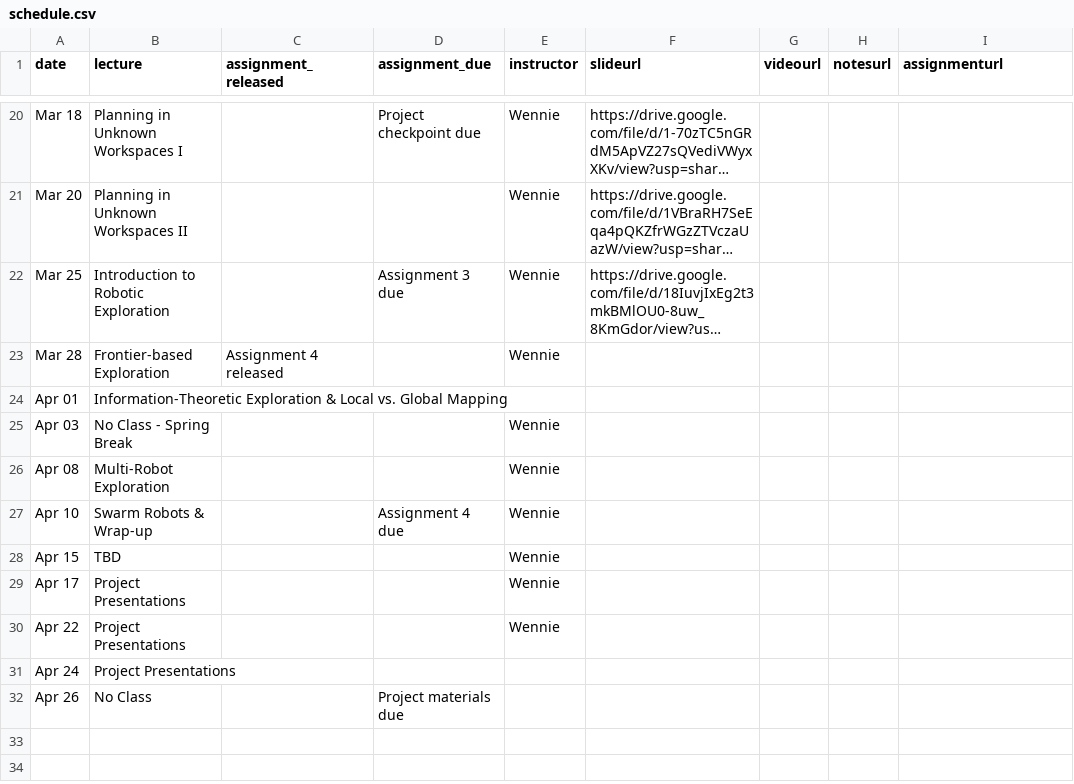
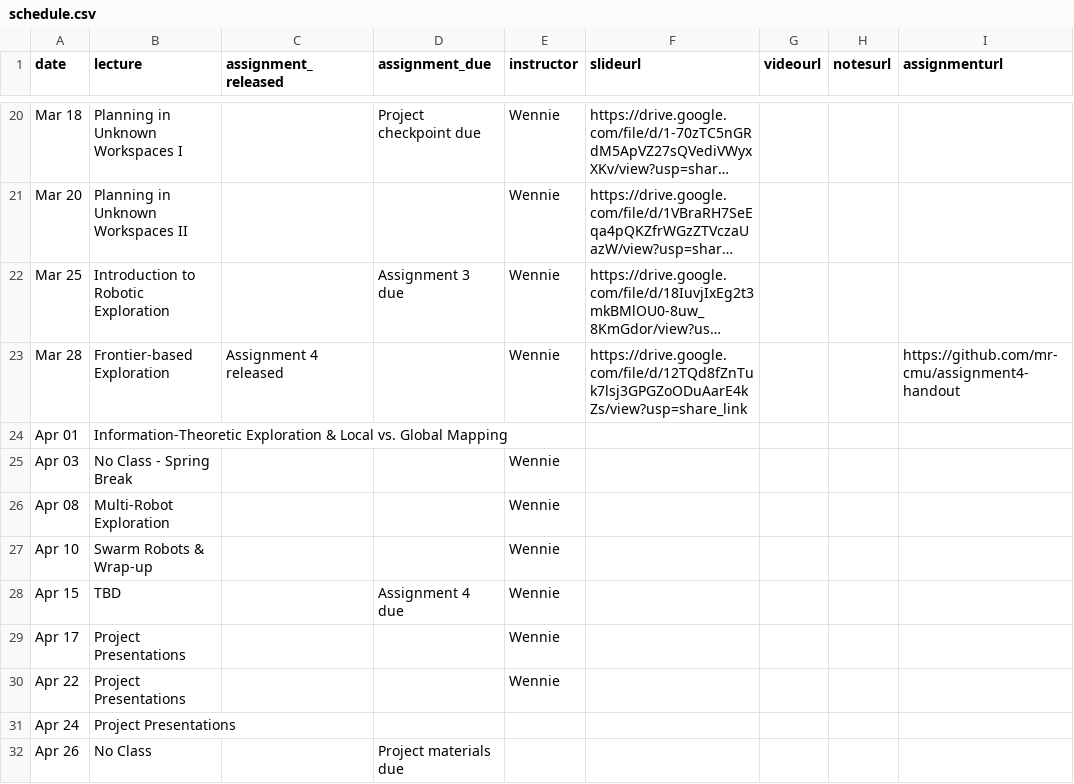
Before and after one commit to mr-cmu/mr-cmu.github.io, a CSV file: _data/schedule.csv, drawn as a sheet; only a part is shown, gaps mark what is left out; long unchanged cells end in …; the diff names each change by its address in the sheet, - before the commit and + after, or states it on an @@ line.

Commit message:
Add link to assignment4 and lecture slides for frontier-based exploration

```diff
--- a/_data/schedule.csv
+++ b/_data/schedule.csv
-F23 (slideurl): (empty)
+F23 (slideurl): https://drive.google.com/file/d/12TQd8fZnTuk7lsj3GPGZoODuAarE4kZs/view?usp=share_link
-I23 (assignmenturl): (empty)
+I23 (assignmenturl): https://github.com/mr-cmu/assignment4-handout
-D27 (assignment_due): Assignment 4 due
+D27 (assignment_due): (empty)
-D28 (assignment_due): (empty)
+D28 (assignment_due): Assignment 4 due
```
